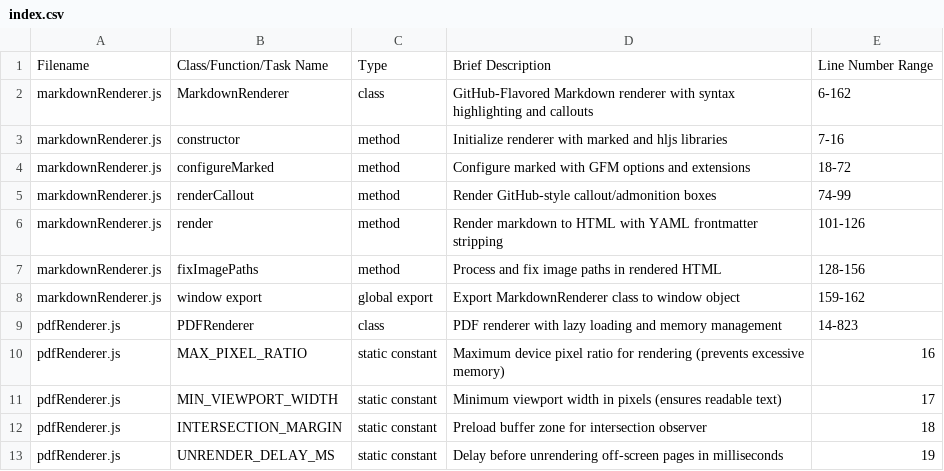
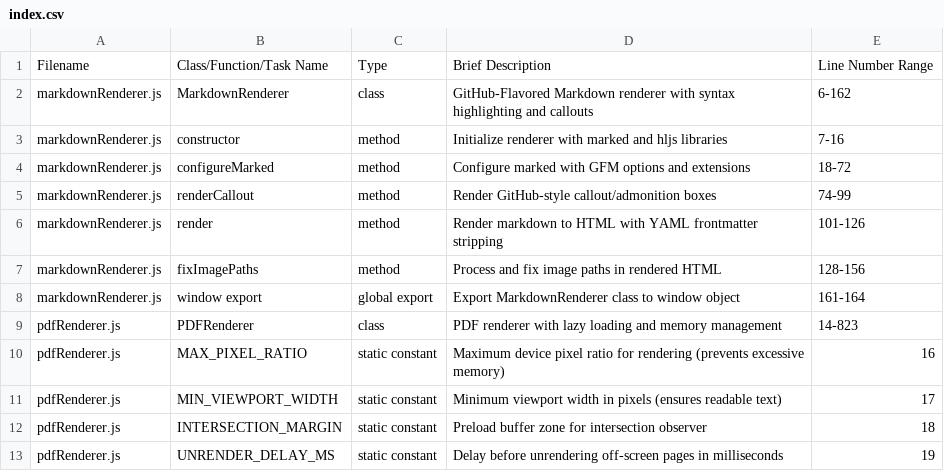
Before and after one commit to StatikFinTech-LLC/SFTi-Pennies, a CSV file: index.directory/render/index.csv, drawn as a sheet; only a part is shown.

```diff
--- a/index.directory/render/index.csv
+++ b/index.directory/render/index.csv
@@ -7,3 +7,3 @@ markdownRenderer.js,render,method,Render markdown to HTML with YAML frontmatter
 markdownRenderer.js,fixImagePaths,method,Process and fix image paths in rendered HTML,128-156
-markdownRenderer.js,window export,global export,Export MarkdownRenderer class to window object,159-162
+markdownRenderer.js,window export,global export,Export MarkdownRenderer class to window object,161-164
 pdfRenderer.js,PDFRenderer,class,PDF renderer with lazy loading and memory management,14-823
```
Also changed, not shown: index.directory/src/index.csv.
